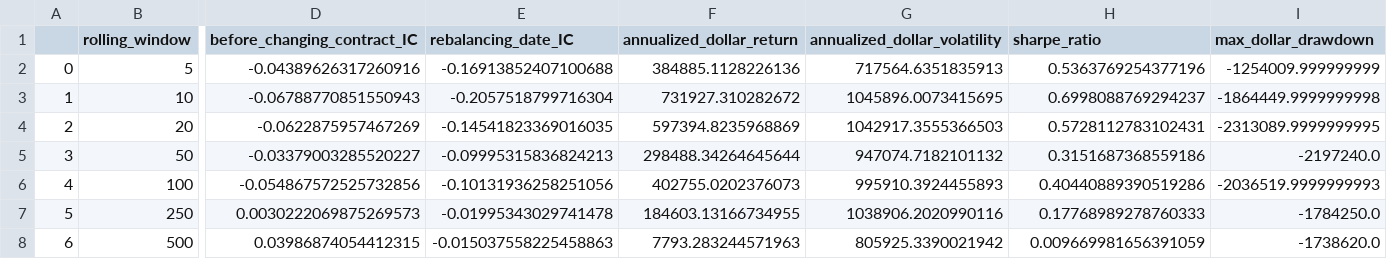
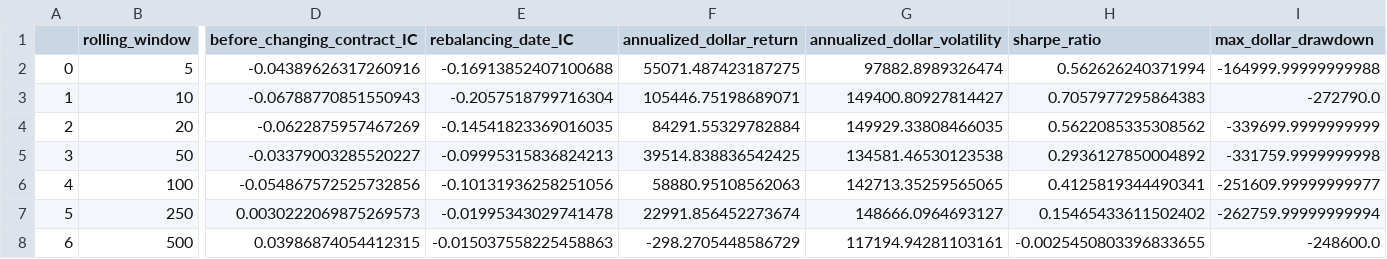
Before and after one commit to ZihengChen1999/Carry_Trading, a CSV file: test_strategy_performance.csv, drawn as a sheet; only a part is shown, gaps mark what is left out; the diff names each change by its address in the sheet, - before the commit and + after, or states it on an @@ line.

```diff
--- a/test_strategy_performance.csv
+++ b/test_strategy_performance.csv
-F2 (annualized_dollar_return): 384885.1128226136
+F2 (annualized_dollar_return): 55071.487423187275
-G2 (annualized_dollar_volatility): 717564.6351835913
+G2 (annualized_dollar_volatility): 97882.8989326474
-H2 (sharpe_ratio): 0.5363769254377196
+H2 (sharpe_ratio): 0.562626240371994
-I2 (max_dollar_drawdown): -1254009.999999999
+I2 (max_dollar_drawdown): -164999.99999999988
-F3 (annualized_dollar_return): 731927.310282672
+F3 (annualized_dollar_return): 105446.75198689071
-G3 (annualized_dollar_volatility): 1045896.0073415695
+G3 (annualized_dollar_volatility): 149400.80927814427
-H3 (sharpe_ratio): 0.6998088769294237
+H3 (sharpe_ratio): 0.7057977295864383
-I3 (max_dollar_drawdown): -1864449.9999999998
+I3 (max_dollar_drawdown): -272790.0
-F4 (annualized_dollar_return): 597394.8235968869
+F4 (annualized_dollar_return): 84291.55329782884
-G4 (annualized_dollar_volatility): 1042917.3555366503
+G4 (annualized_dollar_volatility): 149929.33808466035
-H4 (sharpe_ratio): 0.5728112783102431
+H4 (sharpe_ratio): 0.5622085335308562
-I4 (max_dollar_drawdown): -2313089.9999999995
+I4 (max_dollar_drawdown): -339699.9999999999
-F5 (annualized_dollar_return): 298488.34264645644
+F5 (annualized_dollar_return): 39514.838836542425
-G5 (annualized_dollar_volatility): 947074.7182101132
+G5 (annualized_dollar_volatility): 134581.46530123538
-H5 (sharpe_ratio): 0.3151687368559186
+H5 (sharpe_ratio): 0.2936127850004892
-I5 (max_dollar_drawdown): -2197240.0
+I5 (max_dollar_drawdown): -331759.9999999998
-F6 (annualized_dollar_return): 402755.0202376073
+F6 (annualized_dollar_return): 58880.95108562063
-G6 (annualized_dollar_volatility): 995910.3924455893
+G6 (annualized_dollar_volatility): 142713.35259565065
-H6 (sharpe_ratio): 0.40440889390519286
+H6 (sharpe_ratio): 0.4125819344490341
-I6 (max_dollar_drawdown): -2036519.9999999993
+I6 (max_dollar_drawdown): -251609.99999999977
-F7 (annualized_dollar_return): 184603.13166734955
+F7 (annualized_dollar_return): 22991.856452273674
-G7 (annualized_dollar_volatility): 1038906.2020990116
+G7 (annualized_dollar_volatility): 148666.0964693127
-H7 (sharpe_ratio): 0.17768989278760333
+H7 (sharpe_ratio): 0.15465433611502402
-I7 (max_dollar_drawdown): -1784250.0
+I7 (max_dollar_drawdown): -262759.99999999994
-F8 (annualized_dollar_return): 7793.283244571963
+F8 (annualized_dollar_return): -298.2705448586729
-G8 (annualized_dollar_volatility): 805925.3390021942
+G8 (annualized_dollar_volatility): 117194.94281103161
-H8 (sharpe_ratio): 0.009669981656391059
+H8 (sharpe_ratio): -0.0025450803396833655
-I8 (max_dollar_drawdown): -1738620.0
+I8 (max_dollar_drawdown): -248600.0
```
Also changed, not shown: test_contracts_and_PnL.csv, train_strategy_performance.csv, 5 other files.
